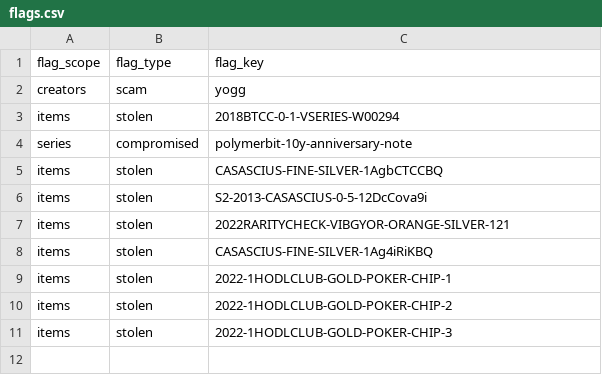
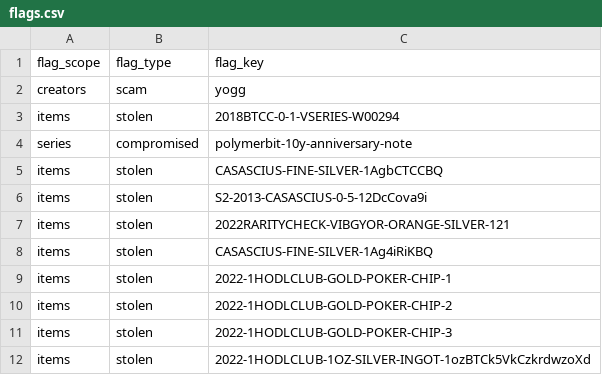
Before and after one commit to RaghavSood/collectibles, a CSV file: storage/sqlite/migrations/seeds/flags.csv, drawn as a sheet; the diff names each change by its address in the sheet, - before the commit and + after, or states it on an @@ line.

```diff
--- a/storage/sqlite/migrations/seeds/flags.csv
+++ b/storage/sqlite/migrations/seeds/flags.csv
+row 12: items | stolen | 2022-1HODLCLUB-1OZ-SILVER-INGOT-1ozBTCk5VkCzkrdwzoXd
```
Also changed, not shown: storage/sqlite/migrations/seeds/series.csv.
